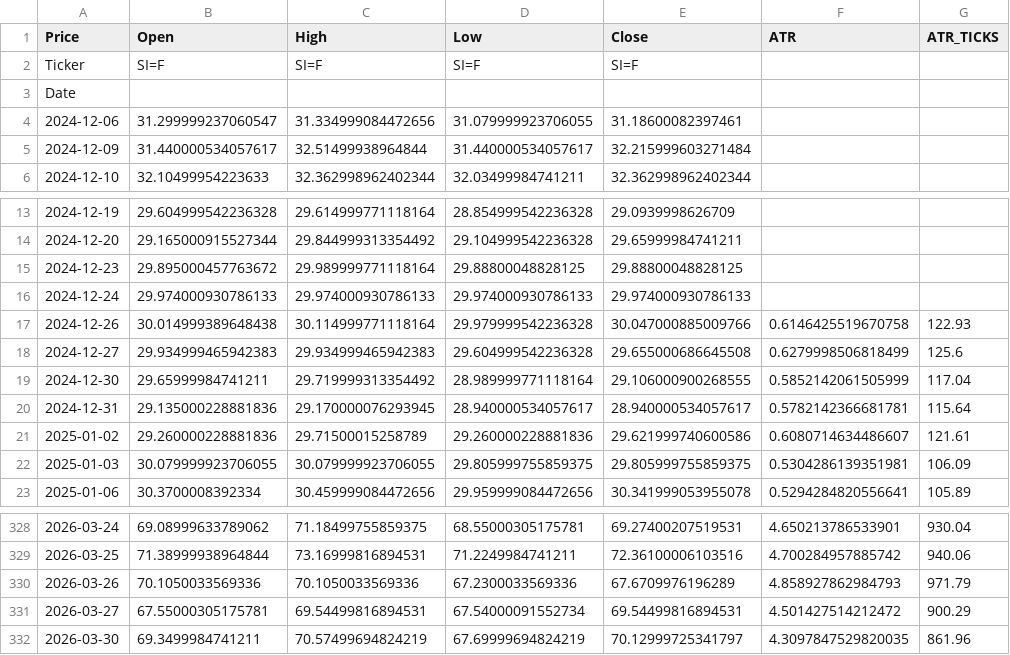
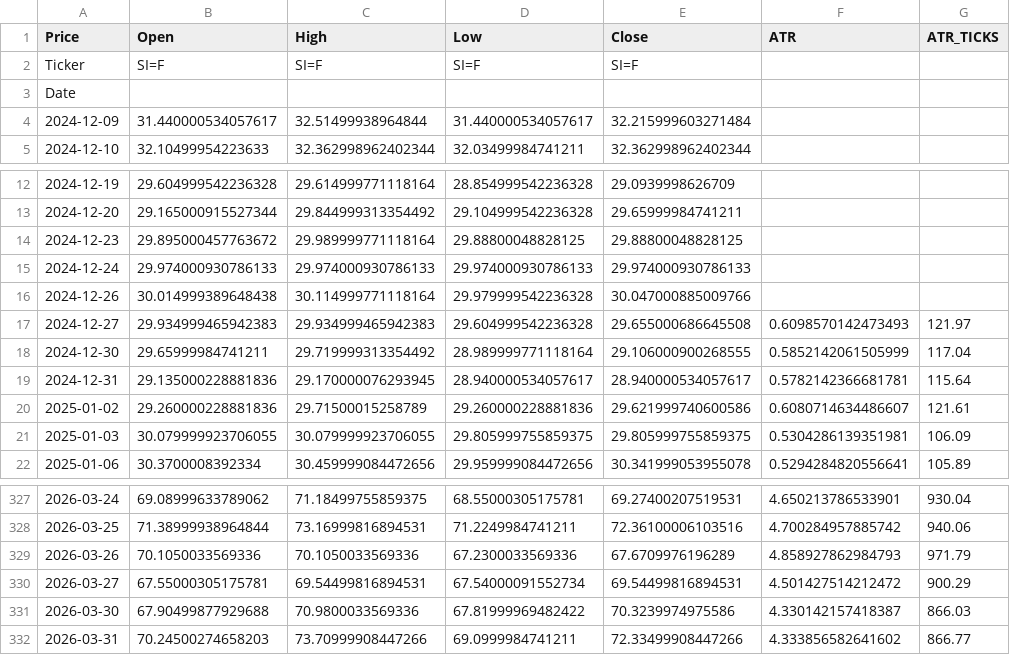
Before and after one commit to tusiklavan13/QuickLot, a CSV file: history/SI.csv, drawn as a sheet; only a part is shown, gaps mark what is left out.

```diff
--- a/history/SI.csv
+++ b/history/SI.csv
@@ -3,3 +3,2 @@ Ticker,SI=F,SI=F,SI=F,SI=F,,
 Date,,,,,,
-2024-12-06,31.299999237060547,31.334999084472656,31.079999923706055,31.18600082397461,,
 2024-12-09,31.440000534057617,32.51499938964844,31.440000534057617,32.215999603271484,,
@@ -16,4 +15,4 @@ Date,,,,,,
 2024-12-24,29.974000930786133,29.974000930786133,29.974000930786133,29.974000930786133,,
-2024-12-26,30.014999389648438,30.114999771118164,29.979999542236328,30.047000885009766,0.6146425519670758,122.93
-2024-12-27,29.934999465942383,29.934999465942383,29.604999542236328,29.655000686645508,0.6279998506818499,125.6
+2024-12-26,30.014999389648438,30.114999771118164,29.979999542236328,30.047000885009766,,
+2024-12-27,29.934999465942383,29.934999465942383,29.604999542236328,29.655000686645508,0.6098570142473493,121.97
 2024-12-30,29.65999984741211,29.719999313354492,28.989999771118164,29.106000900268555,0.5852142061505999,117.04
@@ -331,2 +330,3 @@ Date,,,,,,
 2026-03-27,67.55000305175781,69.54499816894531,67.54000091552734,69.54499816894531,4.501427514212472,900.29
-2026-03-30,69.3499984741211,70.57499694824219,67.69999694824219,70.12999725341797,4.3097847529820035,861.96
+2026-03-30,67.90499877929688,70.9800033569336,67.81999969482422,70.3239974975586,4.330142157418387,866.03
+2026-03-31,70.24500274658203,73.70999908447266,69.0999984741211,72.33499908447266,4.333856582641602,866.77
```
Also changed, not shown: history/GC.csv, history/MGC.csv, 16 other files.
